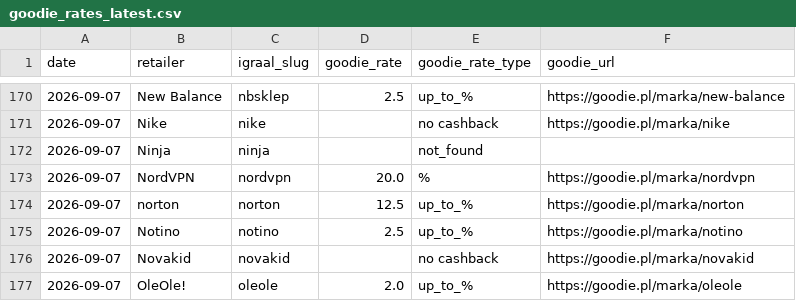
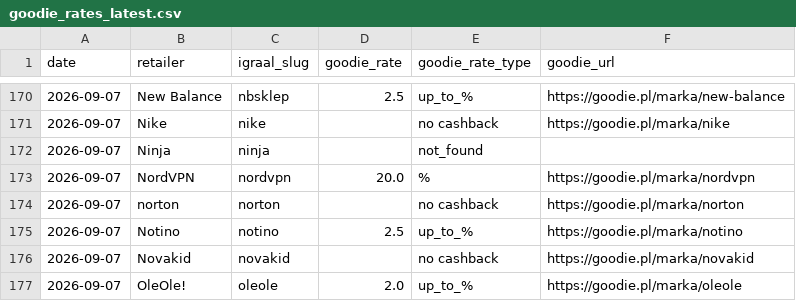
Before and after one commit to Gonzalobarrio/cashback-benchmark, a CSV file: data/goodie_rates_latest.csv, drawn as a sheet; only a part is shown, gaps mark what is left out.

```diff
--- a/data/goodie_rates_latest.csv
+++ b/data/goodie_rates_latest.csv
@@ -173,3 +173,3 @@ date,retailer,igraal_slug,goodie_rate,goodie_rate_type,goodie_url
 2026-09-07,NordVPN,nordvpn,20.0,%,https://goodie.pl/marka/nordvpn
-2026-09-07,norton,norton,12.5,up_to_%,https://goodie.pl/marka/norton
+2026-09-07,norton,norton,,no cashback,https://goodie.pl/marka/norton
 2026-09-07,Notino,notino,2.5,up_to_%,https://goodie.pl/marka/notino
```
Also changed, not shown: data/benchmark_data.csv, data/benchmark_data_enriched.csv, 2 other files.
